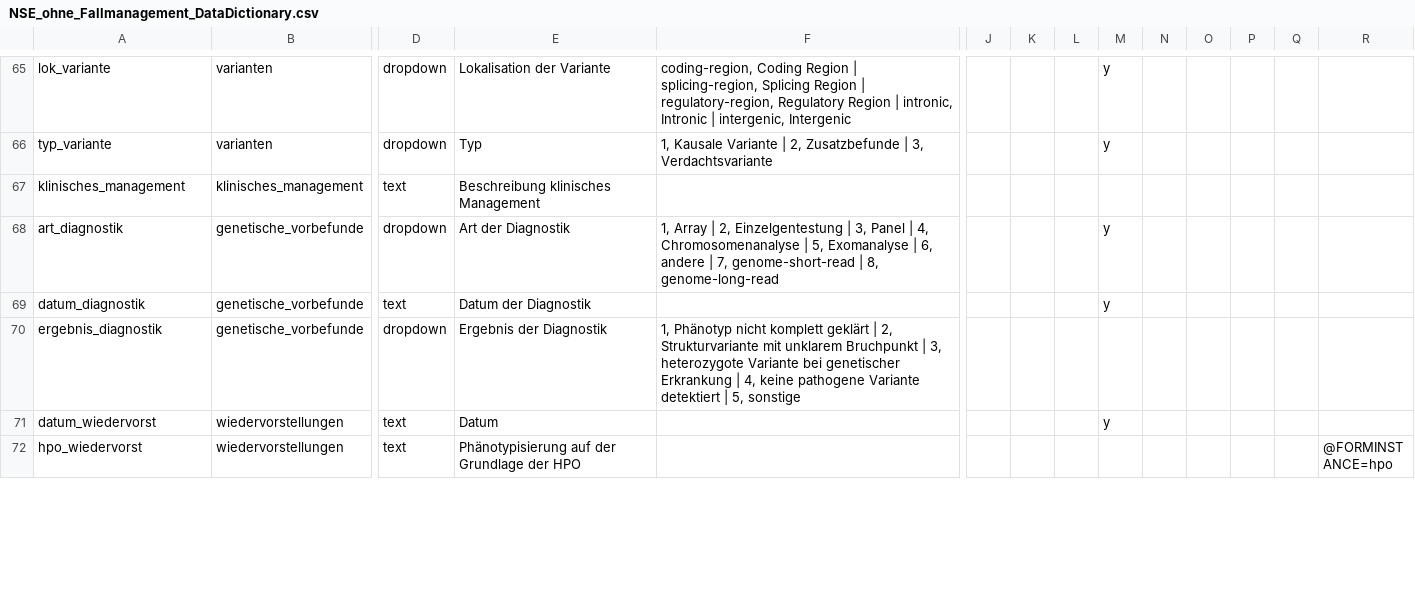
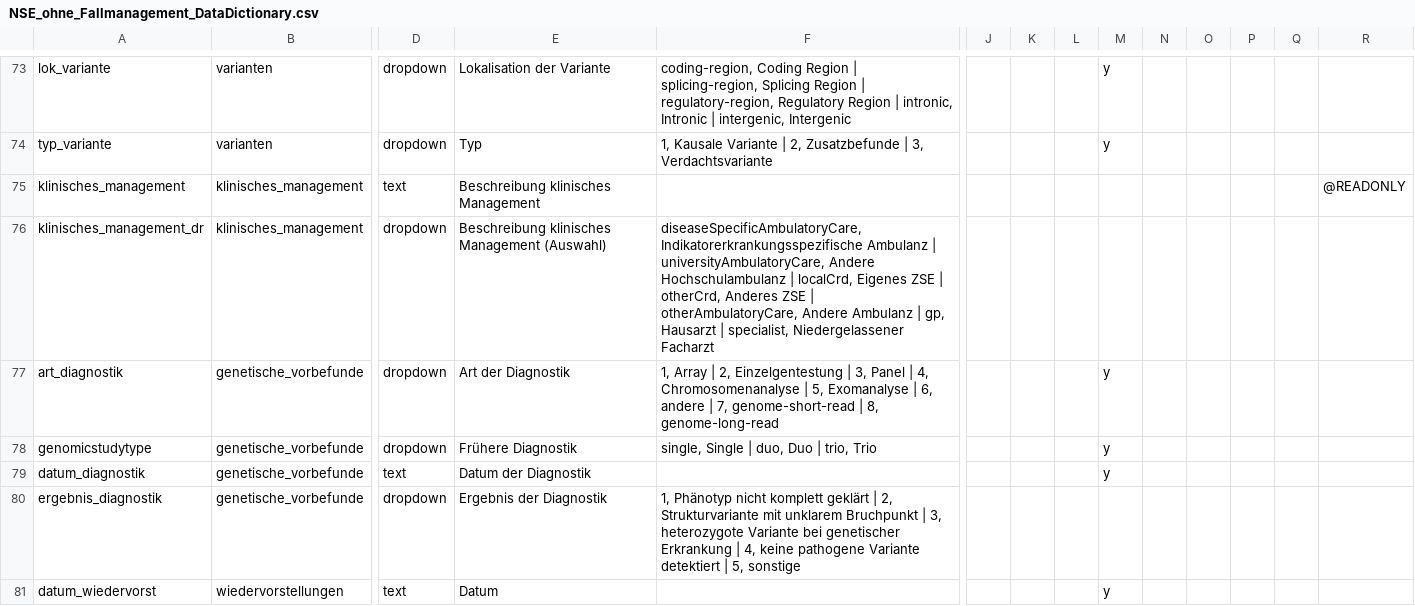
Before and after one commit to KohlbacherLab/nse-mv-genomseq, a CSV file: NSE_ohne_Fallmanagement_DataDictionary.csv, drawn as a sheet; only a part is shown, gaps mark what is left out; the shorter side is filled out with more unchanged rows; addresses are those after the commit; rows hold the shown columns only; the diff covers the shown part only; the diff names each change by its address in the sheet, - before the commit and + after, or states it on an @@ line.

```diff
--- a/NSE_ohne_Fallmanagement_DataDictionary.csv
+++ b/NSE_ohne_Fallmanagement_DataDictionary.csv
-R75: (empty)
+R75: @READONLY
+row 76: klinisches_management_dr | klinisches_management | dropdown | Beschreibung klinisches Management (Auswahl) | diseaseSpecificAmbulatoryCare, Indikatorerkrankungsspezifische Ambulanz | universityAmbulatoryCare, Andere Hochschulambulanz | localCrd, Eigenes ZSE | otherCrd, Anderes ZSE | otherAmbulatoryCare, Andere Ambulanz | gp, Hausarzt | specialist, Niedergelassener Facharzt
+row 78: genomicstudytype | genetische_vorbefunde | dropdown | Frühere Diagnostik | single, Single | duo, Duo | trio, Trio |  |  |  | y
```
Also changed, not shown: 9 added rows, 1 removed row and 17 edited cells elsewhere in this file, NSE_mit_Fallmanagement_DataDictionary.csv, 4 other files.
